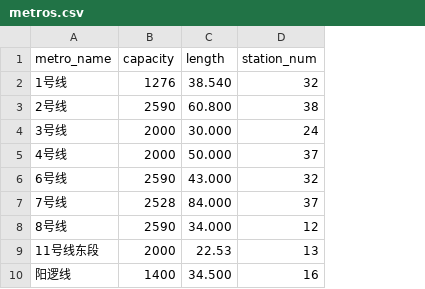
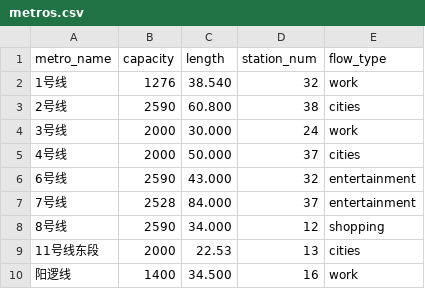
Before and after one commit to werifu/Wuhan-metro, a CSV file: data/metros.csv, drawn as a sheet; the diff names each change by its address in the sheet, - before the commit and + after, or states it on an @@ line.

```diff
--- a/data/metros.csv
+++ b/data/metros.csv
+column E (flow_type), rows 2-10: work | cities | work | cities | entertainment | entertainment | shopping | cities | work
```
Also changed, not shown: 13 other files.
